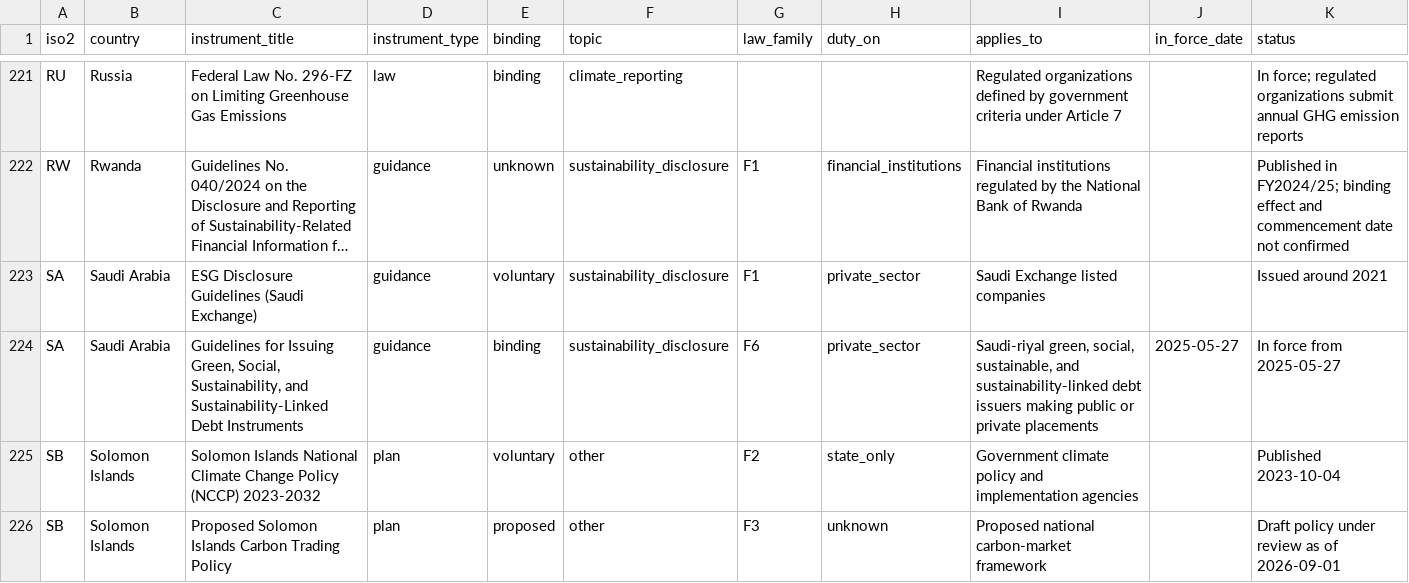
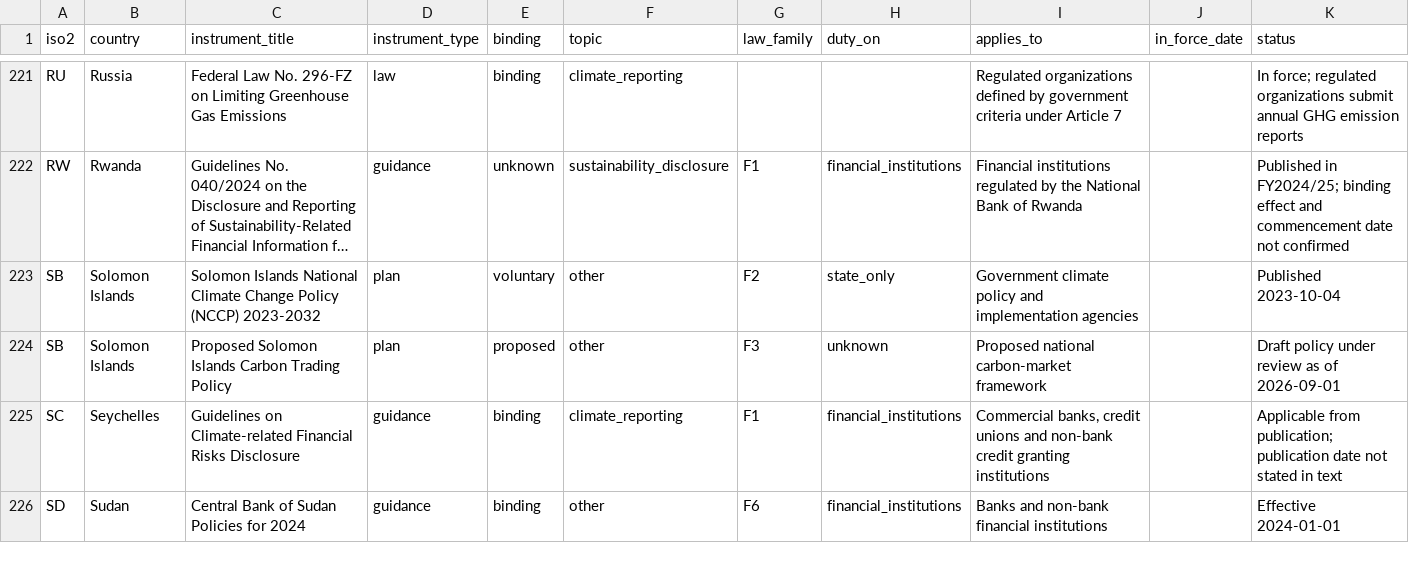
Before and after one commit to GoCarbonTracker-Hq/global-esg-law, a CSV file: register/register.csv, drawn as a sheet; only a part is shown, gaps mark what is left out; the shorter side is filled out with more unchanged rows; long unchanged cells end in …; rows hold the shown columns only; the diff names each change by its address in the sheet, - before the commit and + after, or states it on an @@ line.

```diff
--- a/register/register.csv
+++ b/register/register.csv
-row 223: SA | Saudi Arabia | ESG Disclosure Guidelines (Saudi Exchange) | guidance | voluntary | sustainability_disclosure | F1 | private_sector | Saudi Exchange listed companies |  | Issued around 2021
-row 224: SA | Saudi Arabia | Guidelines for Issuing Green, Social, Sustainability, and Sustainability-Linked Debt Instruments | guidance | binding | sustainability_disclosure | F6 | private_sector | Saudi-riyal green, social, sustainable, and sustainability-linked debt issuers making public or private placements | 2025-05-27 | In force from 2025-05-27
```
